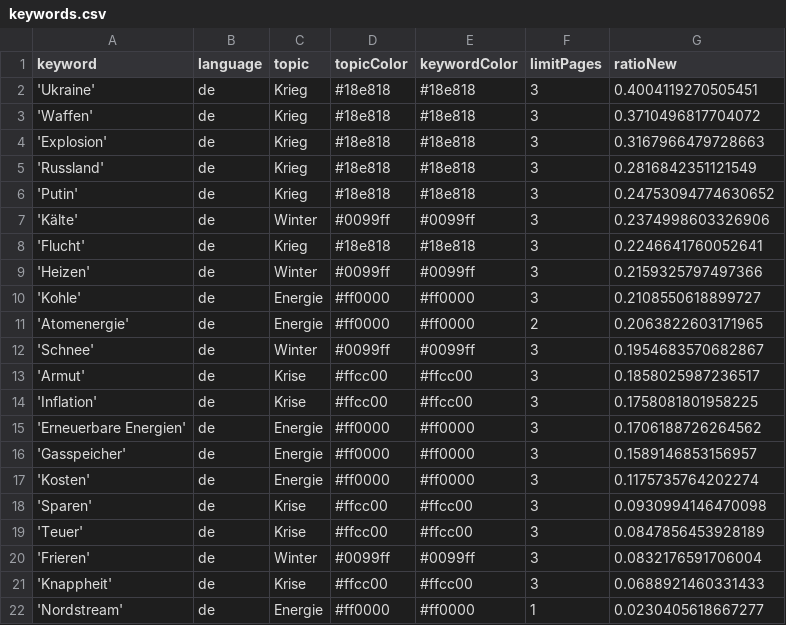
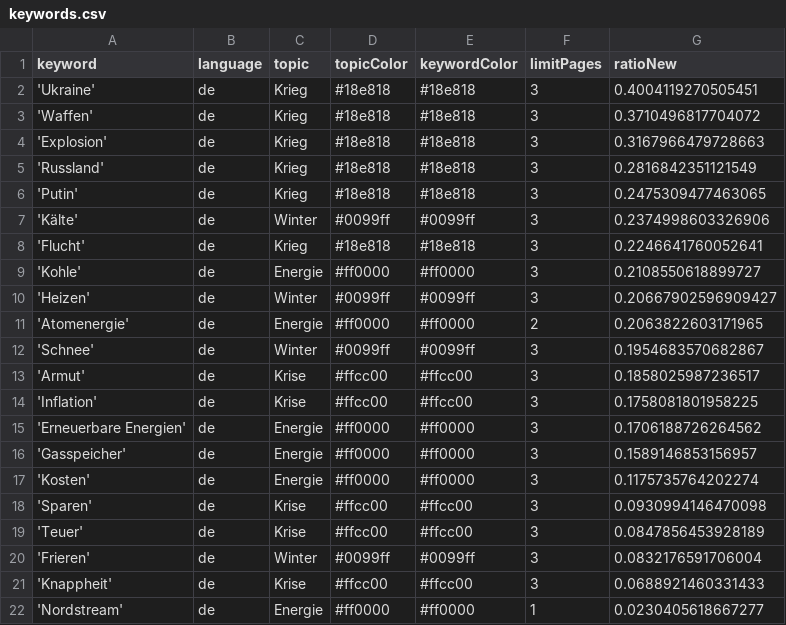
Before and after one commit to paularicarda-news/winterIsComing2, a CSV file: keywords.csv, drawn as a sheet.

```diff
--- a/keywords.csv
+++ b/keywords.csv
@@ -5,7 +5,7 @@ keyword,language,topic,topicColor,keywordColor,limitPages,ratioNew
 'Russland',de,Krieg,#18e818,#18e818,3,0.2816842351121549
-'Putin',de,Krieg,#18e818,#18e818,3,0.24753094774630652
+'Putin',de,Krieg,#18e818,#18e818,3,0.2475309477463065
 'Kälte',de,Winter,#0099ff,#0099ff,3,0.2374998603326906
 'Flucht',de,Krieg,#18e818,#18e818,3,0.2246641760052641
-'Heizen',de,Winter,#0099ff,#0099ff,3,0.2159325797497366
 'Kohle',de,Energie,#ff0000,#ff0000,3,0.2108550618899727
+'Heizen',de,Winter,#0099ff,#0099ff,3,0.20667902596909427
 'Atomenergie',de,Energie,#ff0000,#ff0000,2,0.2063822603171965
```
Also changed, not shown: csv/news_2024_11.csv, csv/news_2024_12.csv.
